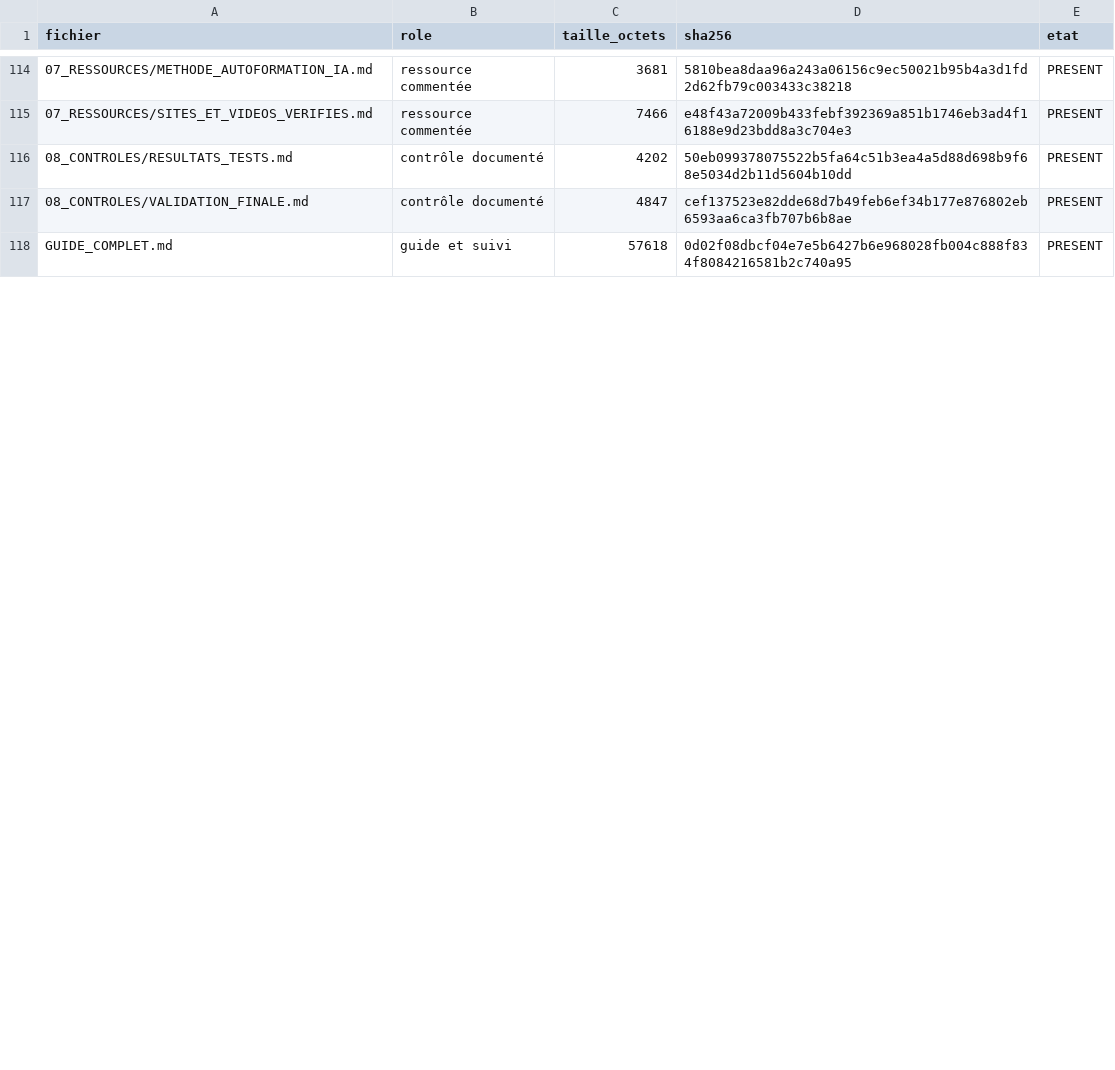
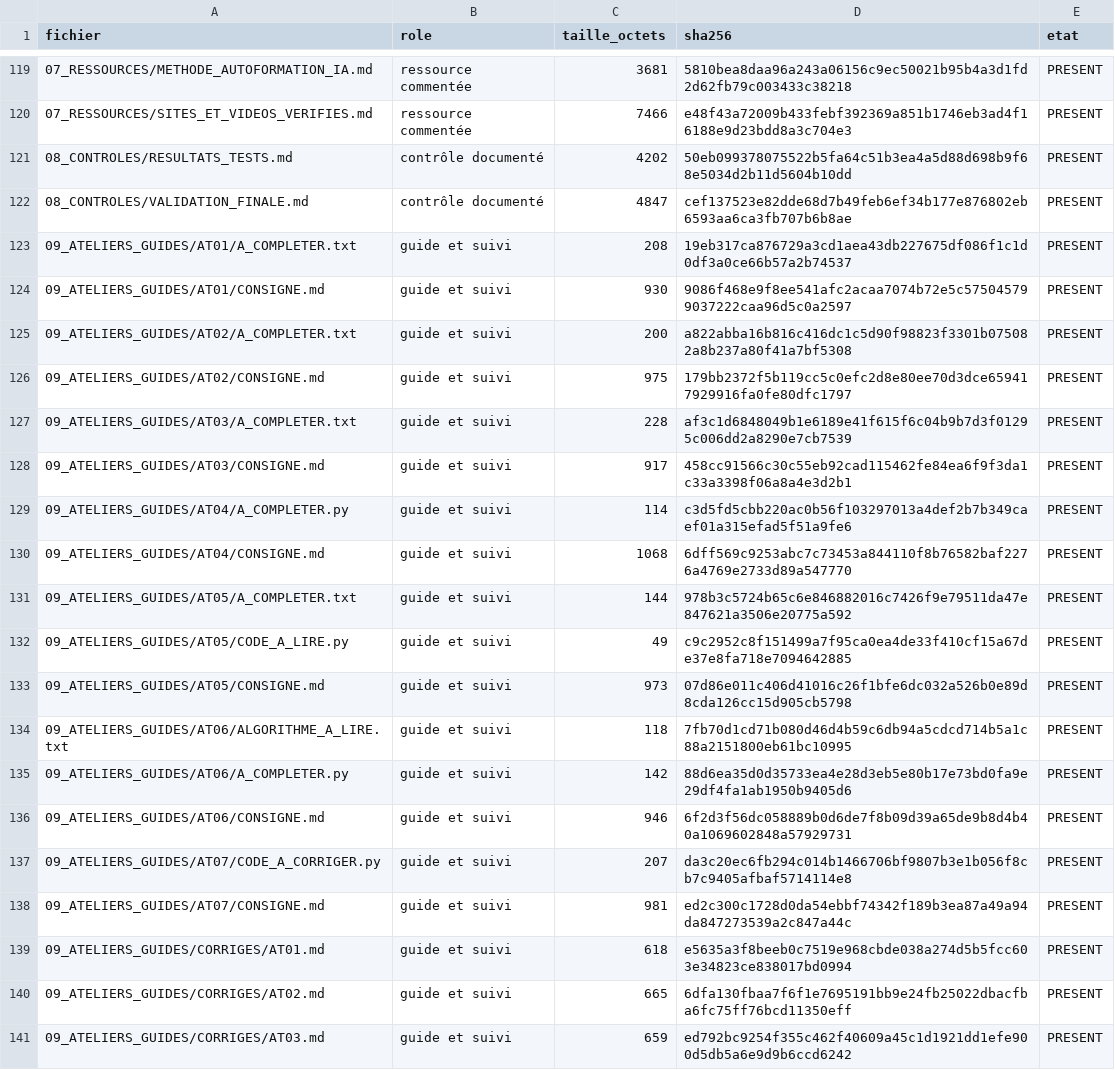
Before and after one commit to Djams0/revision_informatique, a CSV file: 08_CONTROLES/MANIFESTE_FINAL.csv, drawn as a sheet; only a part is shown, gaps mark what is left out; the shorter side is filled out with more unchanged rows; the diff covers the shown part only; the diff names each change by its address in the sheet, - before the commit and + after, or states it on an @@ line.

Commit message:
Mettre à jour manifeste complet et vérifiable après les ajouts

```diff
--- a/08_CONTROLES/MANIFESTE_FINAL.csv
+++ b/08_CONTROLES/MANIFESTE_FINAL.csv
+row 123: 09_ATELIERS_GUIDES/AT01/A_COMPLETER.txt | guide et suivi | 208 | 19eb317ca876729a3cd1aea43db227675df086f1c1d0df3a0ce66b57a2b74537 | PRESENT
+row 124: 09_ATELIERS_GUIDES/AT01/CONSIGNE.md | guide et suivi | 930 | 9086f468e9f8ee541afc2acaa7074b72e5c575045799037222caa96d5c0a2597 | PRESENT
+row 125: 09_ATELIERS_GUIDES/AT02/A_COMPLETER.txt | guide et suivi | 200 | a822abba16b816c416dc1c5d90f98823f3301b075082a8b237a80f41a7bf5308 | PRESENT
+row 126: 09_ATELIERS_GUIDES/AT02/CONSIGNE.md | guide et suivi | 975 | 179bb2372f5b119cc5c0efc2d8e80ee70d3dce659417929916fa0fe80dfc1797 | PRESENT
+row 127: 09_ATELIERS_GUIDES/AT03/A_COMPLETER.txt | guide et suivi | 228 | af3c1d6848049b1e6189e41f615f6c04b9b7d3f01295c006dd2a8290e7cb7539 | PRESENT
+row 128: 09_ATELIERS_GUIDES/AT03/CONSIGNE.md | guide et suivi | 917 | 458cc91566c30c55eb92cad115462fe84ea6f9f3da1c33a3398f06a8a4e3d2b1 | PRESENT
+row 129: 09_ATELIERS_GUIDES/AT04/A_COMPLETER.py | guide et suivi | 114 | c3d5fd5cbb220ac0b56f103297013a4def2b7b349caef01a315efad5f51a9fe6 | PRESENT
+row 130: 09_ATELIERS_GUIDES/AT04/CONSIGNE.md | guide et suivi | 1068 | 6dff569c9253abc7c73453a844110f8b76582baf2276a4769e2733d89a547770 | PRESENT
+row 131: 09_ATELIERS_GUIDES/AT05/A_COMPLETER.txt | guide et suivi | 144 | 978b3c5724b65c6e846882016c7426f9e79511da47e847621a3506e20775a592 | PRESENT
+row 132: 09_ATELIERS_GUIDES/AT05/CODE_A_LIRE.py | guide et suivi | 49 | c9c2952c8f151499a7f95ca0ea4de33f410cf15a67de37e8fa718e7094642885 | PRESENT
+row 133: 09_ATELIERS_GUIDES/AT05/CONSIGNE.md | guide et suivi | 973 | 07d86e011c406d41016c26f1bfe6dc032a526b0e89d8cda126cc15d905cb5798 | PRESENT
+row 134: 09_ATELIERS_GUIDES/AT06/ALGORITHME_A_LIRE.txt | guide et suivi | 118 | 7fb70d1cd71b080d46d4b59c6db94a5cdcd714b5a1c88a2151800eb61bc10995 | PRESENT
+row 135: 09_ATELIERS_GUIDES/AT06/A_COMPLETER.py | guide et suivi | 142 | 88d6ea35d0d35733ea4e28d3eb5e80b17e73bd0fa9e29df4fa1ab1950b9405d6 | PRESENT
+row 136: 09_ATELIERS_GUIDES/AT06/CONSIGNE.md | guide et suivi | 946 | 6f2d3f56dc058889b0d6de7f8b09d39a65de9b8d4b40a1069602848a57929731 | PRESENT
+row 137: 09_ATELIERS_GUIDES/AT07/CODE_A_CORRIGER.py | guide et suivi | 207 | da3c20ec6fb294c014b1466706bf9807b3e1b056f8cb7c9405afbaf5714114e8 | PRESENT
+row 138: 09_ATELIERS_GUIDES/AT07/CONSIGNE.md | guide et suivi | 981 | ed2c300c1728d0da54ebbf74342f189b3ea87a49a94da847273539a2c847a44c | PRESENT
+row 139: 09_ATELIERS_GUIDES/CORRIGES/AT01.md | guide et suivi | 618 | e5635a3f8beeb0c7519e968cbde038a274d5b5fcc603e34823ce838017bd0994 | PRESENT
+row 140: 09_ATELIERS_GUIDES/CORRIGES/AT02.md | guide et suivi | 665 | 6dfa130fbaa7f6f1e7695191bb9e24fb25022dbacfba6fc75ff76bcd11350eff | PRESENT
+row 141: 09_ATELIERS_GUIDES/CORRIGES/AT03.md | guide et suivi | 659 | ed792bc9254f355c462f40609a45c1d1921dd1efe900d5db5a6e9d9b6ccd6242 | PRESENT
```
Also changed, not shown: 13 added rows and 14 edited cells elsewhere in this file.
